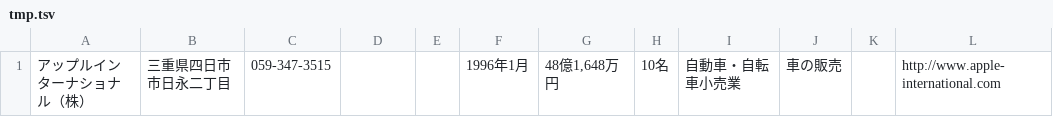
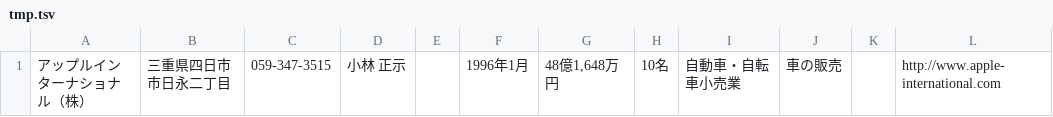
Before and after one commit to tatsuro-ueda/shokokaigisho-scrape_p141022, a TSV file: tmp.tsv, drawn as a sheet; only a part is shown; the diff names each change by its address in the sheet, - before the commit and + after, or states it on an @@ line.

```diff
--- a/tmp.tsv
+++ b/tmp.tsv
-D1: (empty)
+D1: 小林 正示
```
Also changed, not shown: 1 other file.
